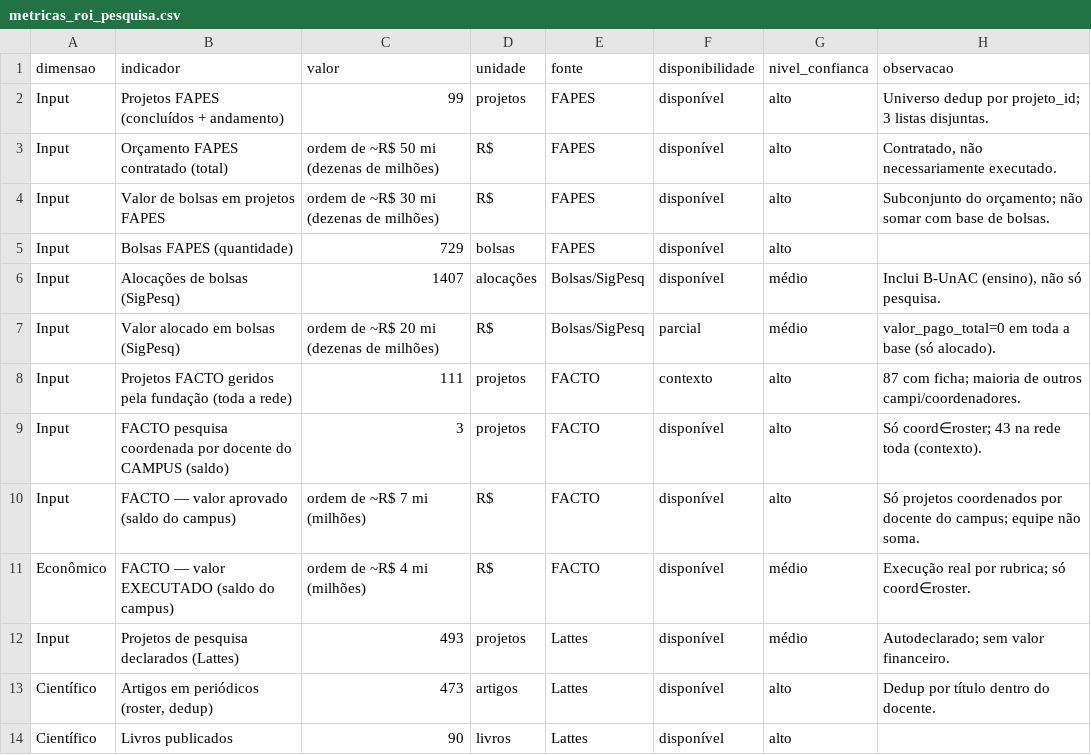
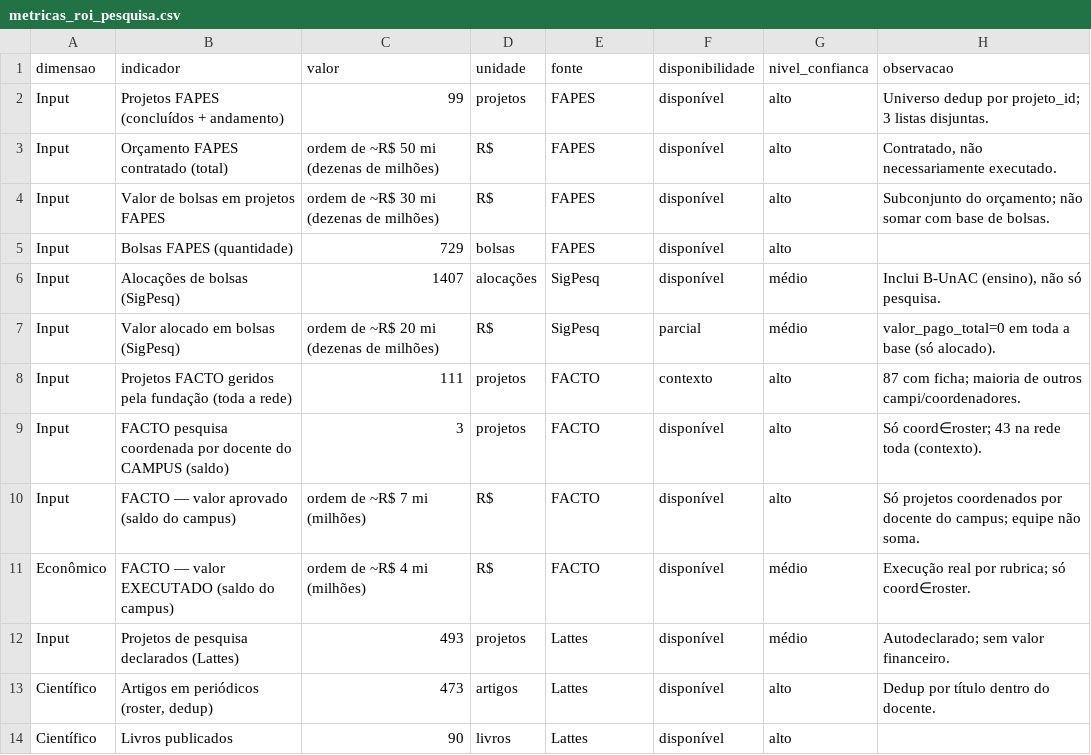
Before and after one commit to ifesserra-lab/horizon_etl, a CSV file: output/metricas_roi_pesquisa.csv, drawn as a sheet; only a part is shown.

```diff
--- a/output/metricas_roi_pesquisa.csv
+++ b/output/metricas_roi_pesquisa.csv
@@ -5,4 +5,4 @@ Input,Valor de bolsas em projetos FAPES,ordem de ~R$ 30 mi (dezenas de milhões)
 Input,Bolsas FAPES (quantidade),729,bolsas,FAPES,disponível,alto,
-Input,Alocações de bolsas (SigPesq),1407,alocações,Bolsas/SigPesq,disponível,médio,"Inclui B-UnAC (ensino), não só pesquisa."
-Input,Valor alocado em bolsas (SigPesq),ordem de ~R$ 20 mi (dezenas de milhões),R$,Bolsas/SigPesq,parcial,médio,valor_pago_total=0 em toda a base (só alocado).
+Input,Alocações de bolsas (SigPesq),1407,alocações,SigPesq,disponível,médio,"Inclui B-UnAC (ensino), não só pesquisa."
+Input,Valor alocado em bolsas (SigPesq),ordem de ~R$ 20 mi (dezenas de milhões),R$,SigPesq,parcial,médio,valor_pago_total=0 em toda a base (só alocado).
 Input,Projetos FACTO geridos pela fundação (toda a rede),111,projetos,FACTO,contexto,alto,87 com ficha; maioria de outros campi/coordenadores.
```
Also changed, not shown: 5 other files.
